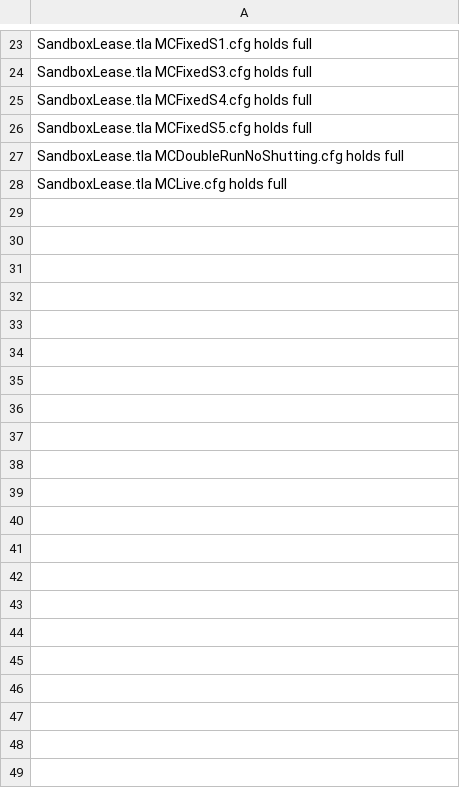
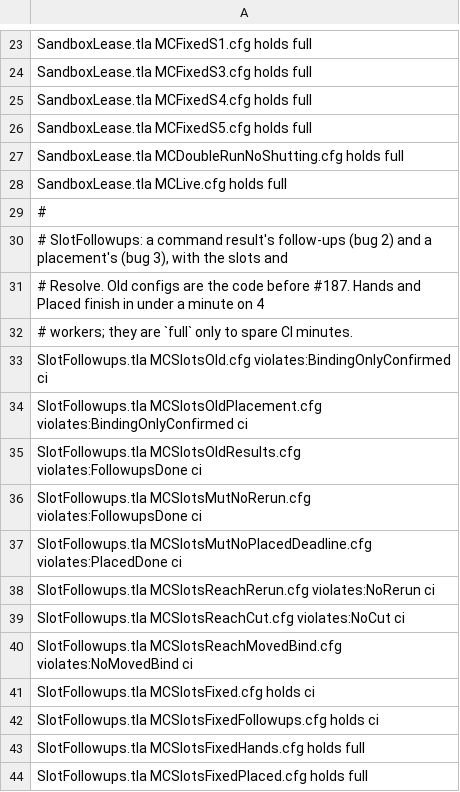
Before and after one commit to by77er/nest, a TSV file: verification/tla/sandbox-lease/expect.tsv, drawn as a sheet; only a part is shown, gaps mark what is left out.

```diff
--- a/verification/tla/sandbox-lease/expect.tsv
+++ b/verification/tla/sandbox-lease/expect.tsv
@@ -28 +28,17 @@ SandboxLease.tla MCDoubleRunNoShutting.cfg holds full
 SandboxLease.tla MCLive.cfg holds full
+#
+# SlotFollowups: a command result's follow-ups (bug 2) and a placement's (bug 3), with the slots and
+# Resolve. Old configs are the code before #187. Hands and Placed finish in under a minute on 4
+# workers; they are `full` only to spare CI minutes.
+SlotFollowups.tla MCSlotsOld.cfg violates:BindingOnlyConfirmed ci
+SlotFollowups.tla MCSlotsOldPlacement.cfg violates:BindingOnlyConfirmed ci
+SlotFollowups.tla MCSlotsOldResults.cfg violates:FollowupsDone ci
+SlotFollowups.tla MCSlotsMutNoRerun.cfg violates:FollowupsDone ci
+SlotFollowups.tla MCSlotsMutNoPlacedDeadline.cfg violates:PlacedDone ci
+SlotFollowups.tla MCSlotsReachRerun.cfg violates:NoRerun ci
+SlotFollowups.tla MCSlotsReachCut.cfg violates:NoCut ci
+SlotFollowups.tla MCSlotsReachMovedBind.cfg violates:NoMovedBind ci
+SlotFollowups.tla MCSlotsFixed.cfg holds ci
+SlotFollowups.tla MCSlotsFixedFollowups.cfg holds ci
+SlotFollowups.tla MCSlotsFixedHands.cfg holds full
+SlotFollowups.tla MCSlotsFixedPlaced.cfg holds full
```
Also changed, not shown: 27 other files.
